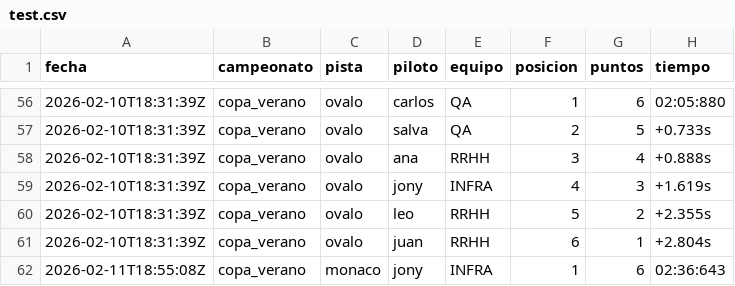
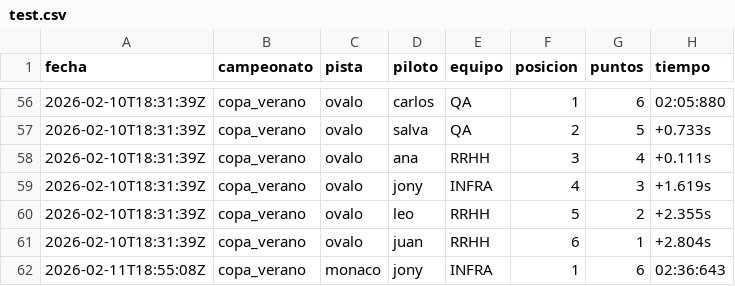
Before and after one commit to jpradoar/test, a CSV file: test.csv, drawn as a sheet; only a part is shown, gaps mark what is left out.

Commit message:
Update test.csv

```diff
--- a/test.csv
+++ b/test.csv
@@ -57,3 +57,3 @@ fecha,campeonato,pista,piloto,equipo,posicion,puntos,tiempo
 2026-02-10T18:31:39Z,copa_verano,ovalo,salva,QA,2,5,+0.733s
-2026-02-10T18:31:39Z,copa_verano,ovalo,ana,RRHH,3,4,+0.888s
+2026-02-10T18:31:39Z,copa_verano,ovalo,ana,RRHH,3,4,+0.111s
 2026-02-10T18:31:39Z,copa_verano,ovalo,jony,INFRA,4,3,+1.619s
```
